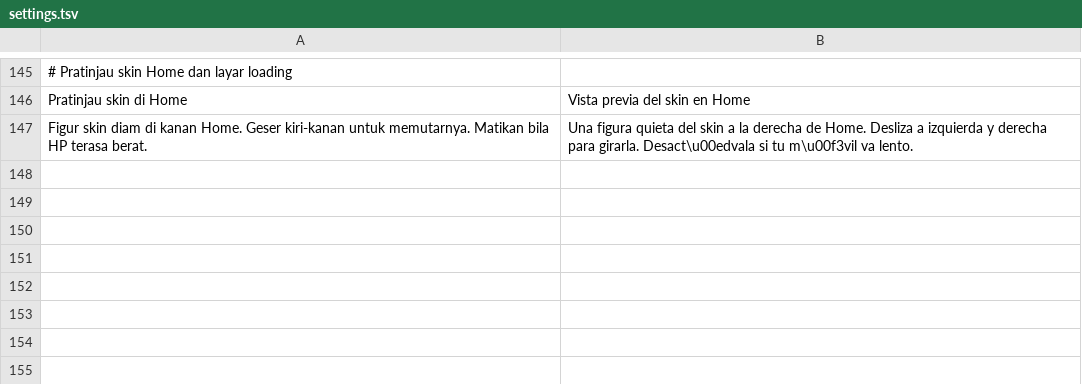
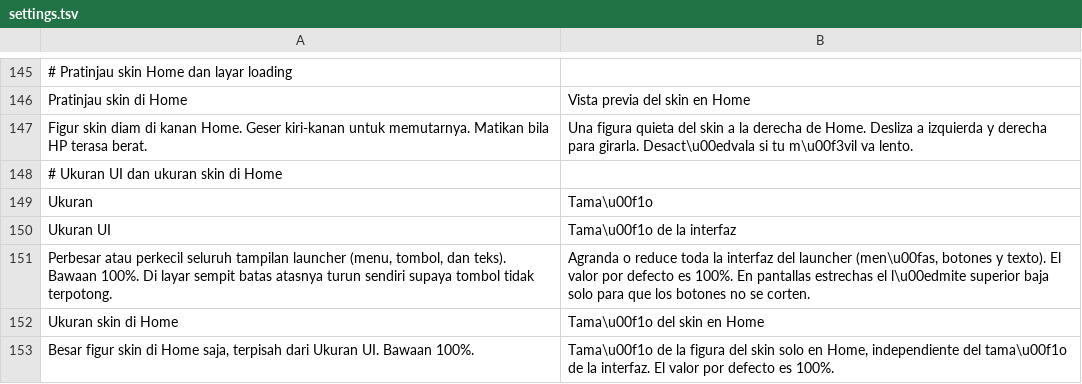
Before and after one commit to ItsVynzzzz/AmberLauncher, a TSV file: app/src/main/assets/lang/es/settings.tsv, drawn as a sheet; only a part is shown, gaps mark what is left out.

```diff
--- a/app/src/main/assets/lang/es/settings.tsv
+++ b/app/src/main/assets/lang/es/settings.tsv
@@ -147 +147,7 @@ Pratinjau skin di Home	Vista previa del skin en Home
 Figur skin diam di kanan Home. Geser kiri-kanan untuk memutarnya. Matikan bila HP terasa berat.	Una figura quieta del skin a la derecha de Home. Desliza a izquierda y derecha para girarla. Desact\u00edvala si tu m\u00f3vil va lento.
+# Ukuran UI dan ukuran skin di Home
+Ukuran	Tama\u00f1o
+Ukuran UI	Tama\u00f1o de la interfaz
+Perbesar atau perkecil seluruh tampilan launcher (menu, tombol, dan teks). Bawaan 100%. Di layar sempit batas atasnya turun sendiri supaya tombol tidak terpotong.	Agranda o reduce toda la interfaz del launcher (men\u00fas, botones y texto). El valor por defecto es 100%. En pantallas estrechas el l\u00edmite superior baja solo para que los botones no se corten.
+Ukuran skin di Home	Tama\u00f1o del skin en Home
+Besar figur skin di Home saja, terpisah dari Ukuran UI. Bawaan 100%.	Tama\u00f1o de la figura del skin solo en Home, independiente del tama\u00f1o de la interfaz. El valor por defecto es 100%.
```
Also changed, not shown: app/src/main/assets/lang/en/settings.tsv, app/src/main/assets/lang/fil/settings.tsv, 10 other files.
